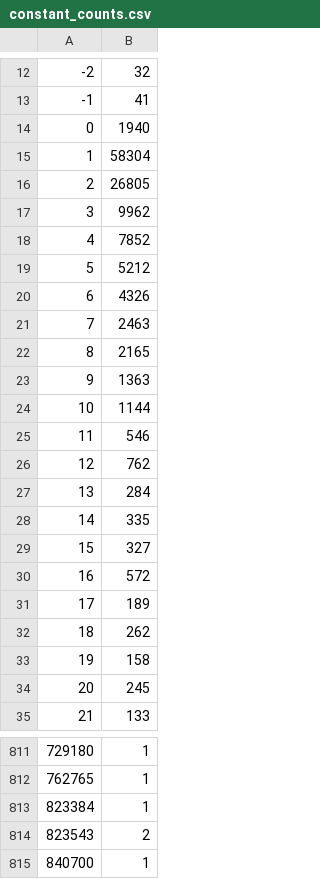
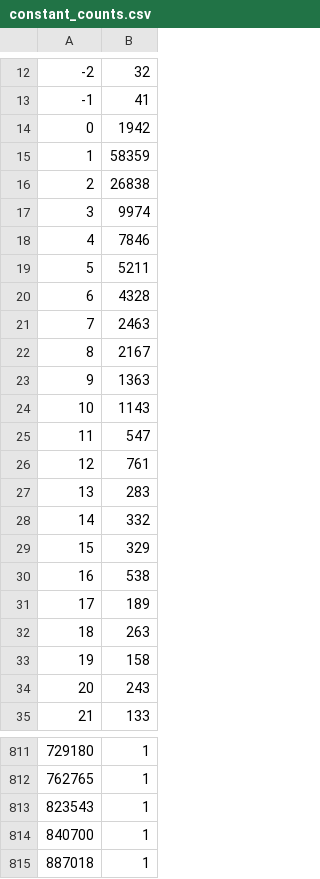
Before and after one commit to ckrause/loda, a CSV file: stats/constant_counts.csv, drawn as a sheet; only a part is shown, gaps mark what is left out; the shorter side is filled out with more unchanged rows; the diff covers the shown part only.

```diff
--- a/stats/constant_counts.csv
+++ b/stats/constant_counts.csv
@@ -13,23 +13,23 @@
 -1,41
-0,1940
-1,58304
-2,26805
-3,9962
-4,7852
-5,5212
-6,4326
+0,1942
+1,58359
+2,26838
+3,9974
+4,7846
+5,5211
+6,4328
 7,2463
-8,2165
+8,2167
 9,1363
-10,1144
-11,546
-12,762
-13,284
-14,335
-15,327
-16,572
+10,1143
+11,547
+12,761
+13,283
+14,332
+15,329
+16,538
 17,189
-18,262
+18,263
 19,158
-20,245
+20,243
 21,133
@@ -812,4 +812,3 @@
 762765,1
-823384,1
-823543,2
+823543,1
 840700,1
```
Also changed, not shown: 3 removed rows and 17 edited cells elsewhere in this file, stats/program_lengths.csv, stats/programs.csv, 50 other files.
